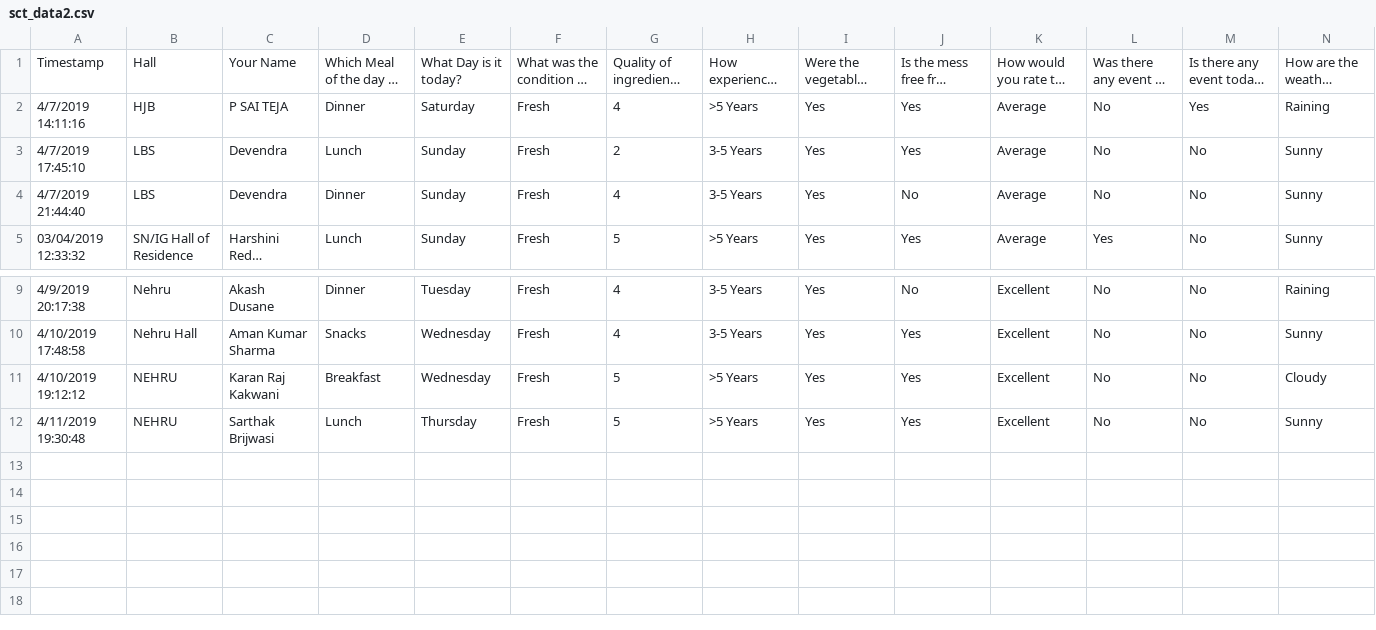
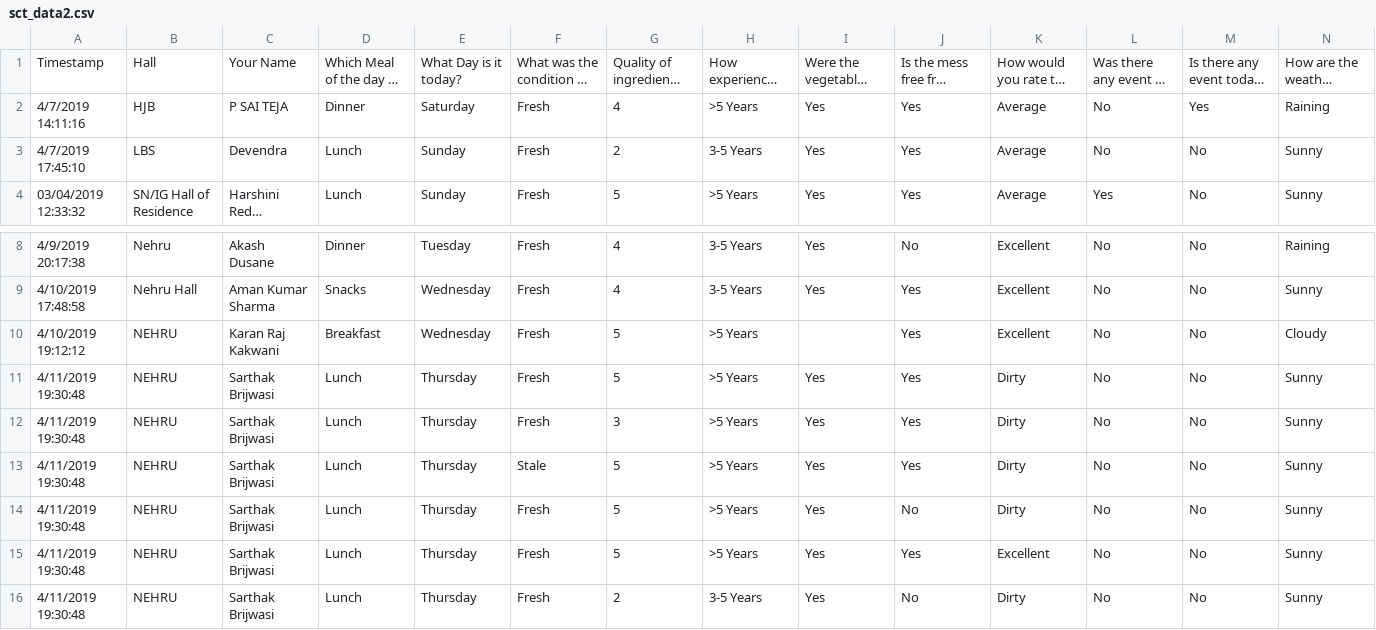
Before and after one commit to yashagarwal9/Soft_Comm, a CSV file: sct_data2.csv, drawn as a sheet; only a part is shown, gaps mark what is left out; long unchanged cells end in …; removed rows and columns are numbered as before the commit, all else as after; rows hold the shown columns only; the diff names each change by its address in the sheet, - before the commit and + after, or states it on an @@ line.

```diff
--- a/sct_data2.csv
+++ b/sct_data2.csv
-row 4: 4/7/2019 21:44:40 | LBS | Devendra | Dinner | Sunday | Fresh | 4 | 3-5 Years | Yes | No | Average | No | No | Sunny
-I10: Yes
+I10: (empty)
+row 11: 4/11/2019 19:30:48 | NEHRU | Sarthak Brijwasi | Lunch | Thursday | Fresh | 5 | >5 Years | Yes | Yes | Dirty | No | No | Sunny
+row 12: 4/11/2019 19:30:48 | NEHRU | Sarthak Brijwasi | Lunch | Thursday | Fresh | 3 | >5 Years | Yes | Yes | Dirty | No | No | Sunny
+row 13: 4/11/2019 19:30:48 | NEHRU | Sarthak Brijwasi | Lunch | Thursday | Stale | 5 | >5 Years | Yes | Yes | Dirty | No | No | Sunny
+row 14: 4/11/2019 19:30:48 | NEHRU | Sarthak Brijwasi | Lunch | Thursday | Fresh | 5 | >5 Years | Yes | No | Dirty | No | No | Sunny
+row 16: 4/11/2019 19:30:48 | NEHRU | Sarthak Brijwasi | Lunch | Thursday | Fresh | 2 | 3-5 Years | Yes | No | Dirty | No | No | Sunny
```
Also changed, not shown: 3 other files.
